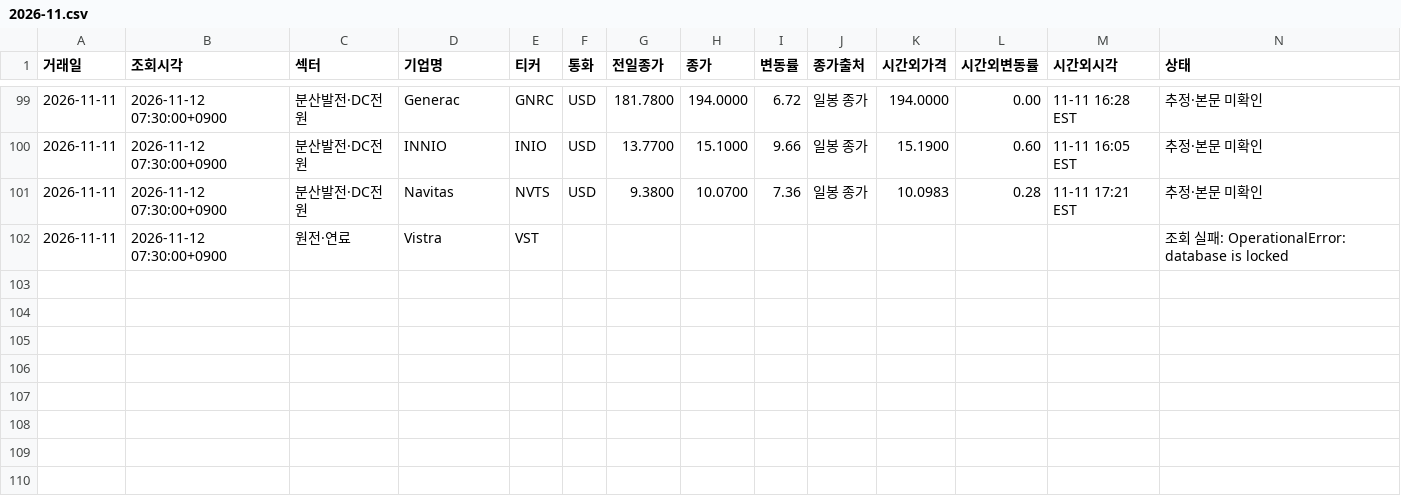
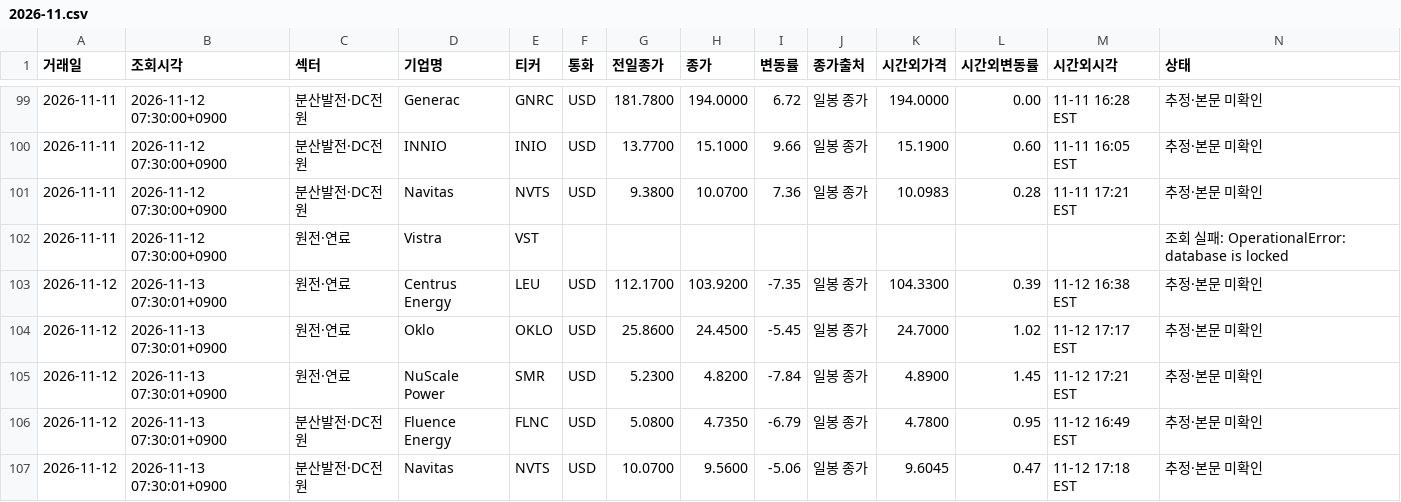
Before and after one commit to dlacksgud11111-tech/News-Clipper, a CSV file: movers/2026-11.csv, drawn as a sheet; only a part is shown, gaps mark what is left out; rows hold the shown columns only; the diff names each change by its address in the sheet, - before the commit and + after, or states it on an @@ line.

```diff
--- a/movers/2026-11.csv
+++ b/movers/2026-11.csv
+row 103: 2026-11-12 | 2026-11-13 07:30:01+0900 | 원전·연료 | Centrus Energy | LEU | USD | 112.1700 | 103.9200 | -7.35 | 일봉 종가 | 104.3300 | 0.39 | 11-12 16:38 EST | 추정·본문 미확인
+row 104: 2026-11-12 | 2026-11-13 07:30:01+0900 | 원전·연료 | Oklo | OKLO | USD | 25.8600 | 24.4500 | -5.45 | 일봉 종가 | 24.7000 | 1.02 | 11-12 17:17 EST | 추정·본문 미확인
+row 105: 2026-11-12 | 2026-11-13 07:30:01+0900 | 원전·연료 | NuScale Power | SMR | USD | 5.2300 | 4.8200 | -7.84 | 일봉 종가 | 4.8900 | 1.45 | 11-12 17:21 EST | 추정·본문 미확인
+row 106: 2026-11-12 | 2026-11-13 07:30:01+0900 | 분산발전·DC전원 | Fluence Energy | FLNC | USD | 5.0800 | 4.7350 | -6.79 | 일봉 종가 | 4.7800 | 0.95 | 11-12 16:49 EST | 추정·본문 미확인
+row 107: 2026-11-12 | 2026-11-13 07:30:01+0900 | 분산발전·DC전원 | Navitas | NVTS | USD | 10.0700 | 9.5600 | -5.06 | 일봉 종가 | 9.6045 | 0.47 | 11-12 17:18 EST | 추정·본문 미확인
```
Also changed, not shown: 1 other file.
